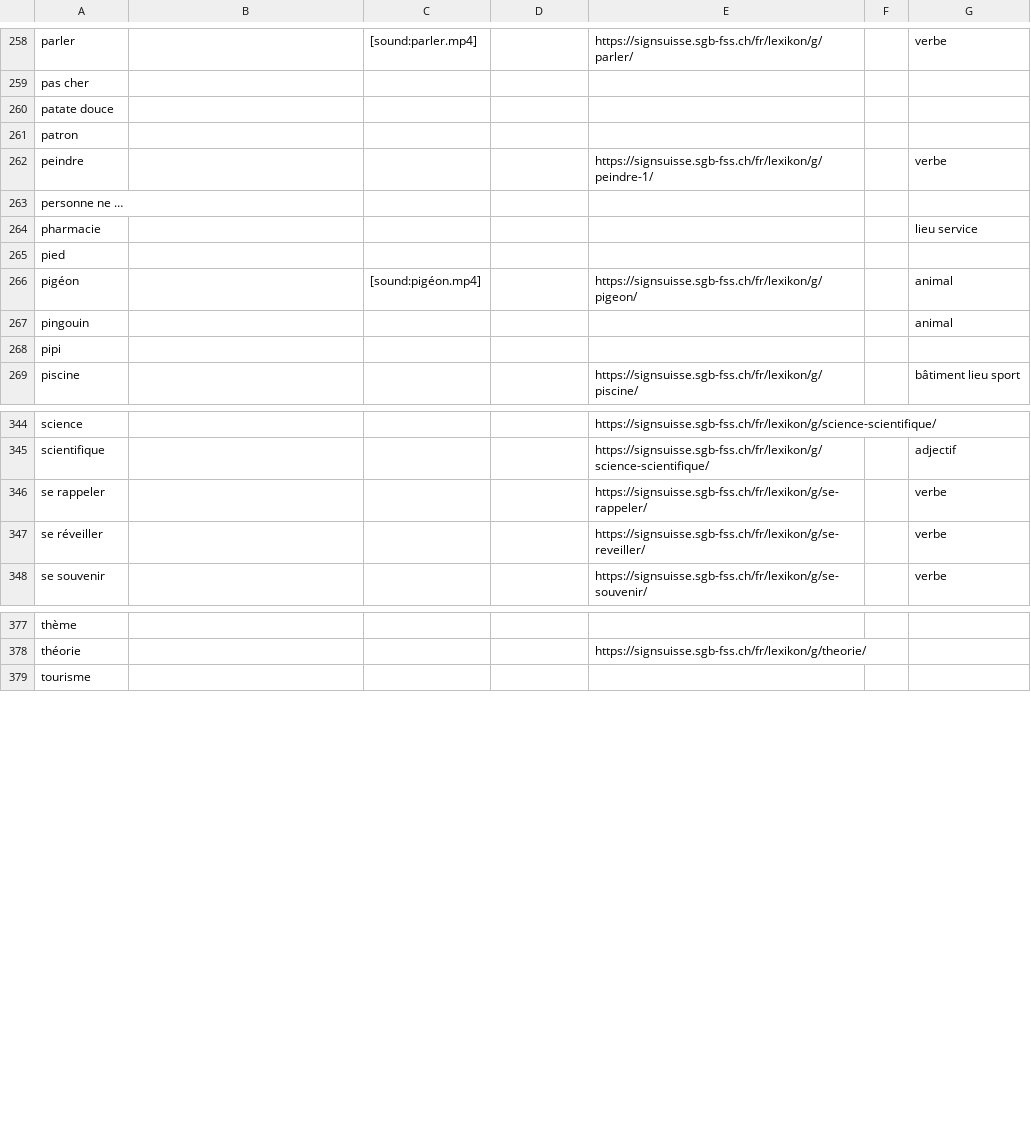
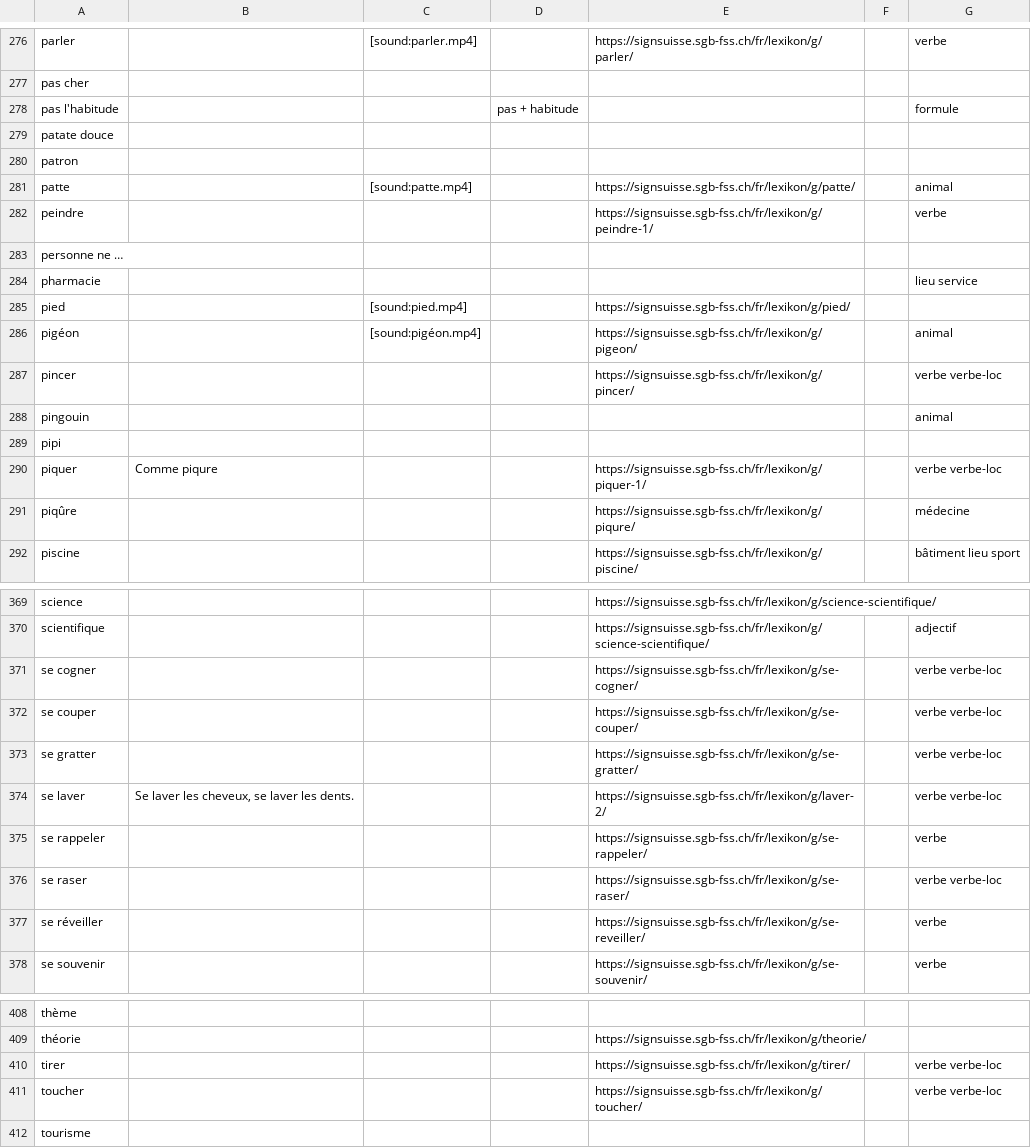
Before and after one commit to vichango/ressources-lsf, a CSV file: listes/LSF - Signes (niveau 2).csv, drawn as a sheet; only a part is shown, gaps mark what is left out; the diff covers the shown part only.

```diff
--- a/listes/LSF - Signes (niveau 2).csv
+++ b/listes/LSF - Signes (niveau 2).csv
@@ -259,4 +277,6 @@ parler,,[sound:parler.mp4],,https://signsuisse.sgb-fss.ch/fr/lexikon/g/parler/,,
 pas cher,,,,,,
+pas l'habitude,,,pas + habitude,,,formule
 patate douce,,,,,,
 patron,,,,,,
+patte,,[sound:patte.mp4],,https://signsuisse.sgb-fss.ch/fr/lexikon/g/patte/,,animal
 peindre,,,,https://signsuisse.sgb-fss.ch/fr/lexikon/g/peindre-1/,,verbe
@@ -264,6 +284,9 @@ personne ne …,,,,,,
 pharmacie,,,,,,lieu service
-pied,,,,,,
+pied,,[sound:pied.mp4],,https://signsuisse.sgb-fss.ch/fr/lexikon/g/pied/,,
 pigéon,,[sound:pigéon.mp4],,https://signsuisse.sgb-fss.ch/fr/lexikon/g/pigeon/,,animal
+pincer,,,,https://signsuisse.sgb-fss.ch/fr/lexikon/g/pincer/,,verbe verbe-loc
 pingouin,,,,,,animal
 pipi,,,,,,
+piquer,Comme piqure,,,https://signsuisse.sgb-fss.ch/fr/lexikon/g/piquer-1/,,verbe verbe-loc
+piqûre,,,,https://signsuisse.sgb-fss.ch/fr/lexikon/g/piqure/,,médecine
 piscine,,,,https://signsuisse.sgb-fss.ch/fr/lexikon/g/piscine/,,bâtiment lieu sport
@@ -345,3 +370,8 @@ science,,,,https://signsuisse.sgb-fss.ch/fr/lexikon/g/science-scientifique/,,
 scientifique,,,,https://signsuisse.sgb-fss.ch/fr/lexikon/g/science-scientifique/,,adjectif
+se cogner,,,,https://signsuisse.sgb-fss.ch/fr/lexikon/g/se-cogner/,,verbe verbe-loc
+se couper,,,,https://signsuisse.sgb-fss.ch/fr/lexikon/g/se-couper/,,verbe verbe-loc
+se gratter,,,,https://signsuisse.sgb-fss.ch/fr/lexikon/g/se-gratter/,,verbe verbe-loc
+se laver,"Se laver les cheveux, se laver les dents.",,,https://signsuisse.sgb-fss.ch/fr/lexikon/g/laver-2/,,verbe verbe-loc
 se rappeler,,,,https://signsuisse.sgb-fss.ch/fr/lexikon/g/se-rappeler/,,verbe
+se raser,,,,https://signsuisse.sgb-fss.ch/fr/lexikon/g/se-raser/,,verbe verbe-loc
 se réveiller,,,,https://signsuisse.sgb-fss.ch/fr/lexikon/g/se-reveiller/,,verbe
@@ -378,2 +409,4 @@ thème,,,,,,
 théorie,,,,https://signsuisse.sgb-fss.ch/fr/lexikon/g/theorie/,,
+tirer,,,,https://signsuisse.sgb-fss.ch/fr/lexikon/g/tirer/,,verbe verbe-loc
+toucher,,,,https://signsuisse.sgb-fss.ch/fr/lexikon/g/toucher/,,verbe verbe-loc
 tourisme,,,,,,
```
Also changed, not shown: 23 added rows and 3 edited cells elsewhere in this file, listes/LSF - Signes (niveau 1).csv, listes/LSF - Signes.csv.
